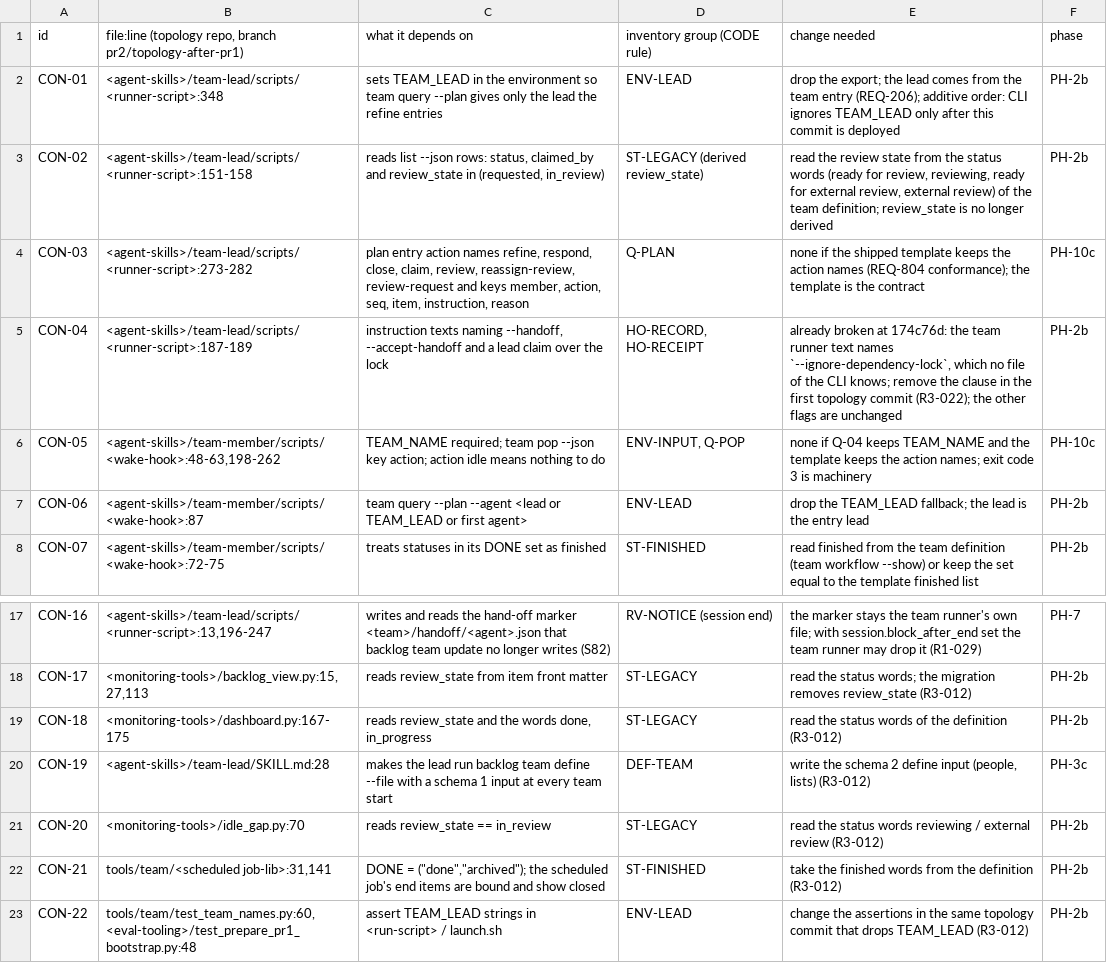
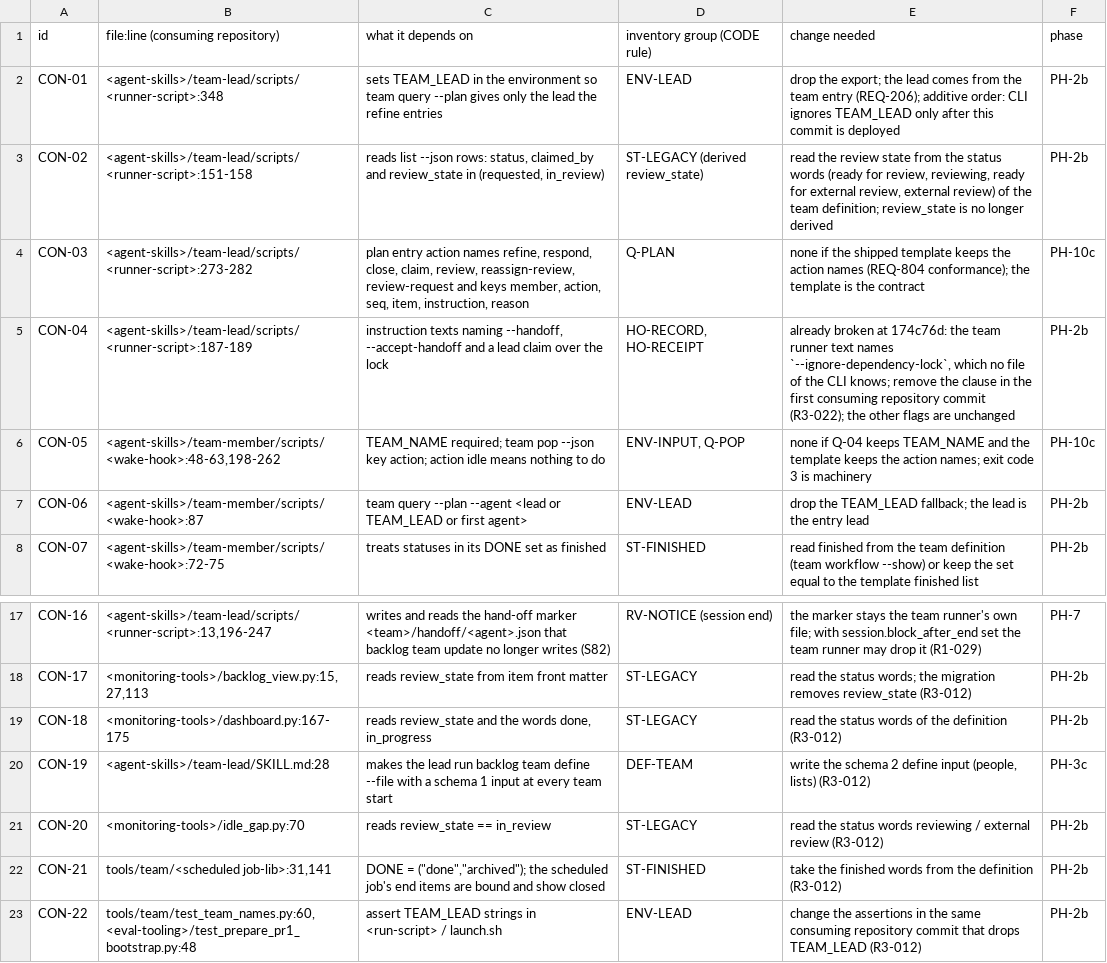
Before and after one commit to SmoothSDLC/smooth-backlog-cli, a TSV file: .agents/docs/plans/2026-11-09-team-rules-engine/reference/consumers.tsv, drawn as a sheet; only a part is shown, gaps mark what is left out.

Commit message:
Plans: remove internal names from entry plan and reference files

```diff
--- a/.agents/docs/plans/2026-11-09-team-rules-engine/reference/consumers.tsv
+++ b/.agents/docs/plans/2026-11-09-team-rules-engine/reference/consumers.tsv
@@ -1,2 +1,2 @@
-id	file:line (topology repo, branch pr2/topology-after-pr1)	what it depends on	inventory group (CODE rule)	change needed	phase
+id	file:line (consuming repository)	what it depends on	inventory group (CODE rule)	change needed	phase
 CON-01	<agent-skills>/team-lead/scripts/<runner-script>:348	sets TEAM_LEAD in the environment so team query --plan gives only the lead the refine entries	ENV-LEAD	drop the export; the lead comes from the team entry (REQ-206); additive order: CLI ignores TEAM_LEAD only after this commit is deployed	PH-2b
@@ -4,3 +4,3 @@ CON-02	<agent-skills>/team-lead/scripts/<runner-script>:151-158	reads list --jso
 CON-03	<agent-skills>/team-lead/scripts/<runner-script>:273-282	plan entry action names refine, respond, close, claim, review, reassign-review, review-request and keys member, action, seq, item, instruction, reason	Q-PLAN	none if the shipped template keeps the action names (REQ-804 conformance); the template is the contract	PH-10c
-CON-04	<agent-skills>/team-lead/scripts/<runner-script>:187-189	instruction texts naming --handoff, --accept-handoff and a lead claim over the lock	HO-RECORD, HO-RECEIPT	already broken at 174c76d: the team runner text names `--ignore-dependency-lock`, which no file of the CLI knows; remove the clause in the first topology commit (R3-022); the other flags are unchanged	PH-2b
+CON-04	<agent-skills>/team-lead/scripts/<runner-script>:187-189	instruction texts naming --handoff, --accept-handoff and a lead claim over the lock	HO-RECORD, HO-RECEIPT	already broken at 174c76d: the team runner text names `--ignore-dependency-lock`, which no file of the CLI knows; remove the clause in the first consuming repository commit (R3-022); the other flags are unchanged	PH-2b
 CON-05	<agent-skills>/team-member/scripts/<wake-hook>:48-63,198-262	TEAM_NAME required; team pop --json key action; action idle means nothing to do	ENV-INPUT, Q-POP	none if Q-04 keeps TEAM_NAME and the template keeps the action names; exit code 3 is machinery	PH-10c
@@ -22,2 +22,2 @@ CON-20	<monitoring-tools>/idle_gap.py:70	reads review_state == in_review	ST-LEGA
 CON-21	tools/team/<scheduled job-lib>:31,141	"DONE = (""done"",""archived""); the scheduled job's end items are bound and show closed"	ST-FINISHED	take the finished words from the definition (R3-012)	PH-2b
-CON-22	tools/team/test_team_names.py:60, <eval-tooling>/test_prepare_pr1_bootstrap.py:48	assert TEAM_LEAD strings in <run-script> / launch.sh	ENV-LEAD	change the assertions in the same topology commit that drops TEAM_LEAD (R3-012)	PH-2b
+CON-22	tools/team/test_team_names.py:60, <eval-tooling>/test_prepare_pr1_bootstrap.py:48	assert TEAM_LEAD strings in <run-script> / launch.sh	ENV-LEAD	change the assertions in the same consuming repository commit that drops TEAM_LEAD (R3-012)	PH-2b
```
Also changed, not shown: 4 other files.
